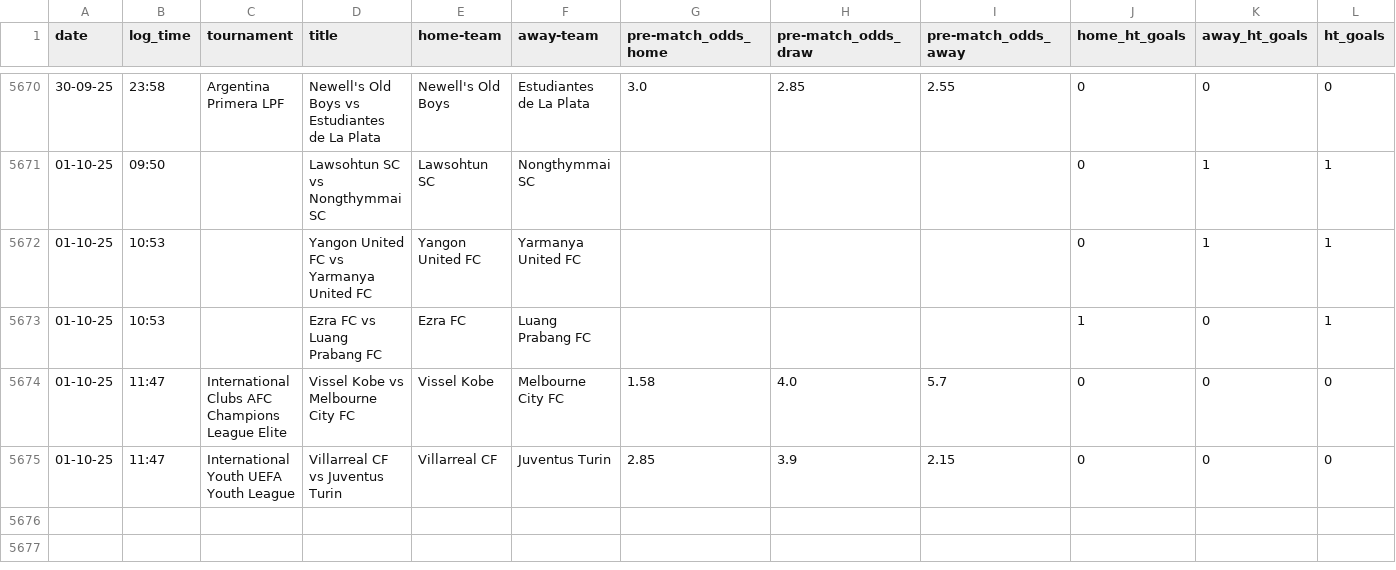
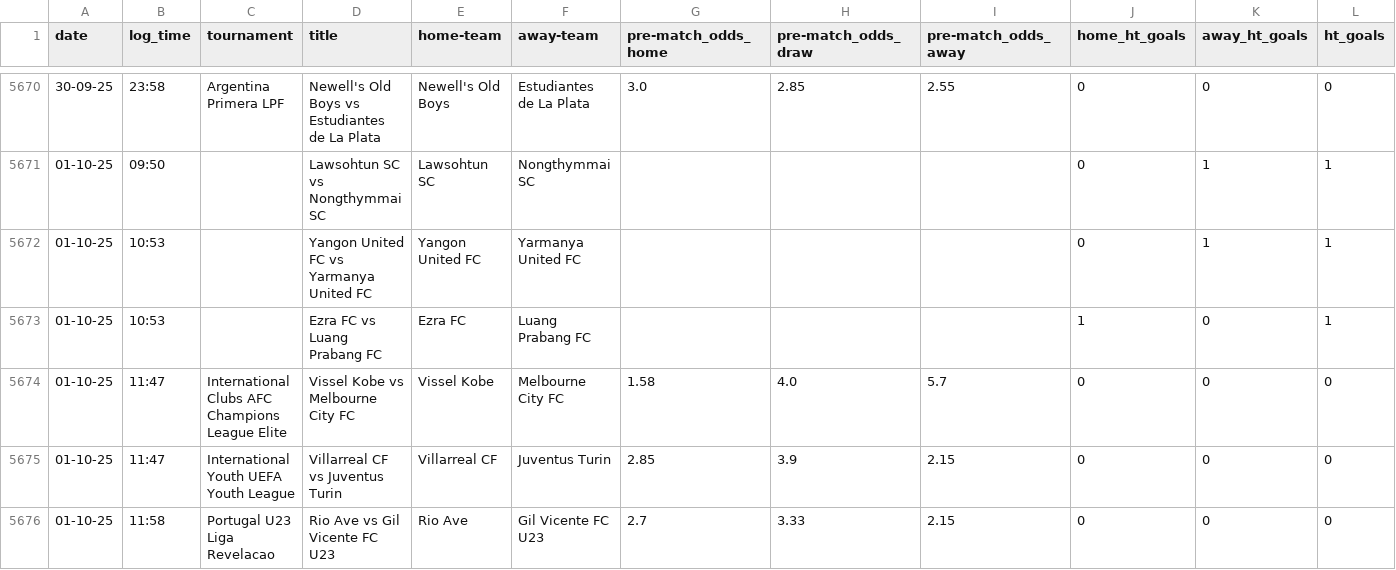
Before and after one commit to tomisile/atom, a CSV file: remote_alerts_log.csv, drawn as a sheet; only a part is shown, gaps mark what is left out.

```diff
--- a/remote_alerts_log.csv
+++ b/remote_alerts_log.csv
@@ -5675 +5675,2 @@ date,log_time,tournament,title,home-team,away-team,pre-match_odds_home,pre-match
 01-10-25,11:47,International Youth UEFA Youth League,Villarreal CF vs Juventus Turin,Villarreal CF,Juventus Turin,2.85,3.9,2.15,0,0,0
+01-10-25,11:58,Portugal U23 Liga Revelacao,Rio Ave vs Gil Vicente FC U23,Rio Ave,Gil Vicente FC U23,2.7,3.33,2.15,0,0,0
```
